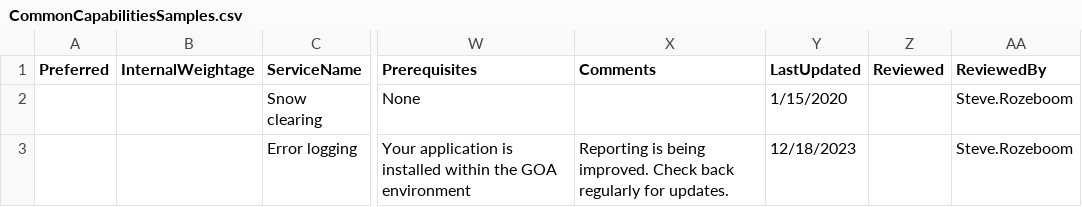
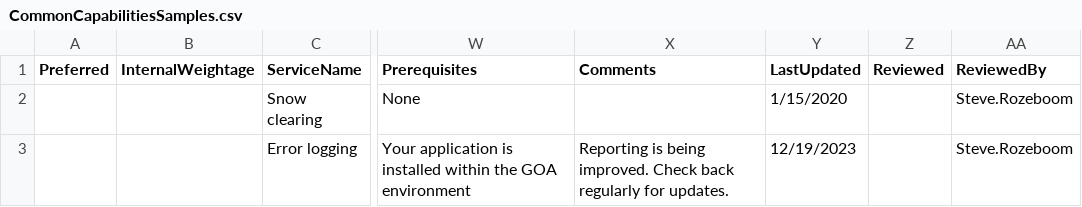
Before and after one commit to GovAlta/dcp-monorepo, a CSV file: apps/common-capabilities/data/CommonCapabilitiesSamples.csv, drawn as a sheet; only a part is shown, gaps mark what is left out; the diff names each change by its address in the sheet, - before the commit and + after, or states it on an @@ line.

```diff
--- a/apps/common-capabilities/data/CommonCapabilitiesSamples.csv
+++ b/apps/common-capabilities/data/CommonCapabilitiesSamples.csv
-Y3 (LastUpdated): 12/18/2023
+Y3 (LastUpdated): 12/19/2023
```
Also changed, not shown: apps/common-capabilities/data/CommonCapabilities.csv, apps/common-capabilities/data/CommonCapabilitiesFields.csv, 1 other file.
